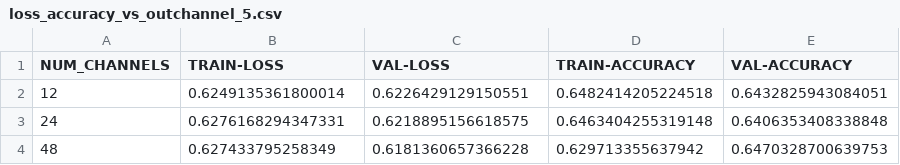
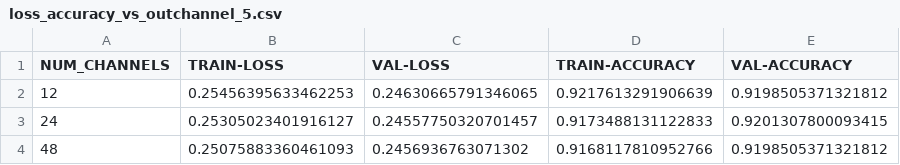
Before and after one commit to maalam1/ML-SurfaceEC-NN, a CSV file: convelayer/loss_accuracy_vs_outchannel_5.csv, drawn as a sheet.

```diff
--- a/convelayer/loss_accuracy_vs_outchannel_5.csv
+++ b/convelayer/loss_accuracy_vs_outchannel_5.csv
@@ -1,4 +1,4 @@
 NUM_CHANNELS,TRAIN-LOSS,VAL-LOSS,TRAIN-ACCURACY,VAL-ACCURACY
-12,0.6249135361800014,0.6226429129150551,0.6482414205224518,0.6432825943084051
-24,0.6276168294347331,0.6218895156618575,0.6463404255319148,0.6406353408338848
-48,0.627433795258349,0.6181360657366228,0.629713355637942,0.6470328700639753
+12,0.25456395633462253,0.24630665791346065,0.9217613291906639,0.9198505371321812
+24,0.25305023401916127,0.24557750320701457,0.9173488131122833,0.9201307800093415
+48,0.25075883360461093,0.2456936763071302,0.9168117810952766,0.9198505371321812
```
Also changed, not shown: convelayer/loss_accuracy_vs_outchannel_7.csv, denselayer/loss_accuracy_5_lin1.csv, 21 other files.
